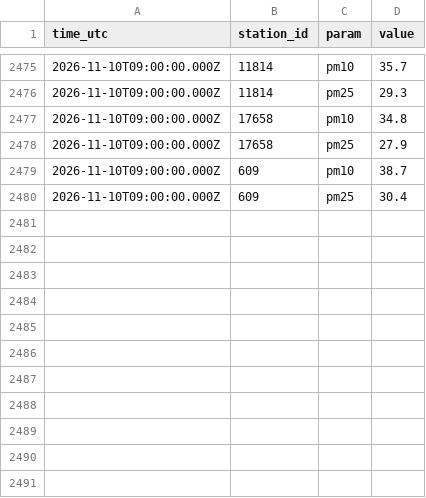
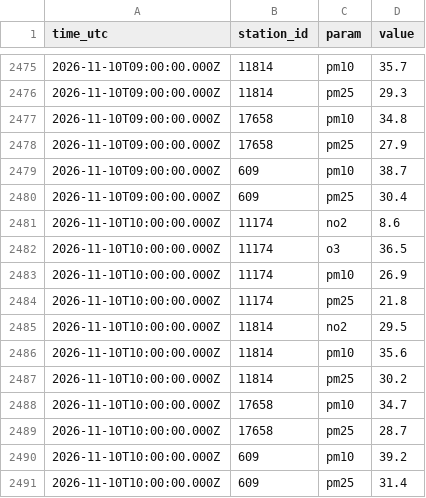
Before and after one commit to artemleshko/air-window, a CSV file: history/gios/2026-11.csv, drawn as a sheet; only a part is shown, gaps mark what is left out; the diff names each change by its address in the sheet, - before the commit and + after, or states it on an @@ line.

```diff
--- a/history/gios/2026-11.csv
+++ b/history/gios/2026-11.csv
+row 2481: 2026-11-10T10:00:00.000Z | 11174 | no2 | 8.6
+row 2482: 2026-11-10T10:00:00.000Z | 11174 | o3 | 36.5
+row 2483: 2026-11-10T10:00:00.000Z | 11174 | pm10 | 26.9
+row 2484: 2026-11-10T10:00:00.000Z | 11174 | pm25 | 21.8
+row 2485: 2026-11-10T10:00:00.000Z | 11814 | no2 | 29.5
+row 2486: 2026-11-10T10:00:00.000Z | 11814 | pm10 | 35.6
+row 2487: 2026-11-10T10:00:00.000Z | 11814 | pm25 | 30.2
+row 2488: 2026-11-10T10:00:00.000Z | 17658 | pm10 | 34.7
+row 2489: 2026-11-10T10:00:00.000Z | 17658 | pm25 | 28.7
+row 2490: 2026-11-10T10:00:00.000Z | 609 | pm10 | 39.2
+row 2491: 2026-11-10T10:00:00.000Z | 609 | pm25 | 31.4
```
Also changed, not shown: 1 other file.
